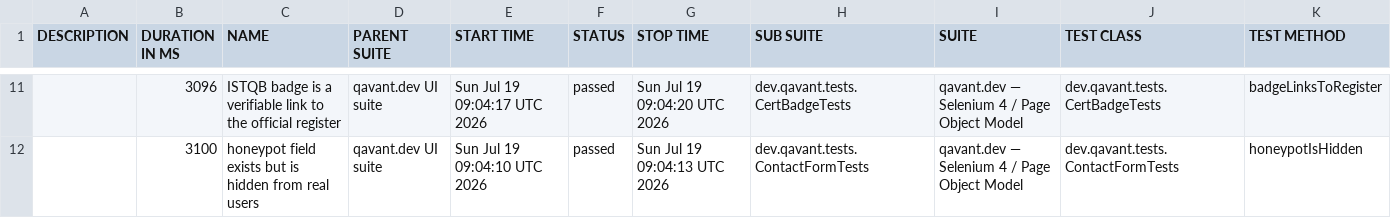
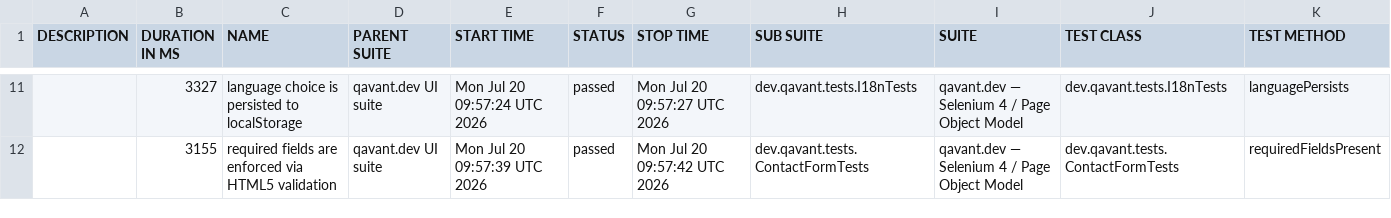
Before and after one commit to peterolah-qa/qavant-selenium, a CSV file: data/suites.csv, drawn as a sheet; only a part is shown, gaps mark what is left out; the diff covers the shown part only.

```diff
--- a/data/suites.csv
+++ b/data/suites.csv
@@ -11,2 +11,2 @@
-"","3096","ISTQB badge is a verifiable link to the official register","qavant.dev UI suite","Sun Jul 19 09:04:17 UTC 2026","passed","Sun Jul 19 09:04:20 UTC 2026","dev.qavant.tests.CertBadgeTests","qavant.dev — Selenium 4 / Page Object Model","dev.qavant.tests.CertBadgeTests","badgeLinksToRegister"
-"","3100","honeypot field exists but is hidden from real users","qavant.dev UI suite","Sun Jul 19 09:04:10 UTC 2026","passed","Sun Jul 19 09:04:13 UTC 2026","dev.qavant.tests.ContactFormTests","qavant.dev — Selenium 4 / Page Object Model","dev.qavant.tests.ContactFormTests","honeypotIsHidden"
+"","3327","language choice is persisted to localStorage","qavant.dev UI suite","Mon Jul 20 09:57:24 UTC 2026","passed","Mon Jul 20 09:57:27 UTC 2026","dev.qavant.tests.I18nTests","qavant.dev — Selenium 4 / Page Object Model","dev.qavant.tests.I18nTests","languagePersists"
+"","3155","required fields are enforced via HTML5 validation","qavant.dev UI suite","Mon Jul 20 09:57:39 UTC 2026","passed","Mon Jul 20 09:57:42 UTC 2026","dev.qavant.tests.ContactFormTests","qavant.dev — Selenium 4 / Page Object Model","dev.qavant.tests.ContactFormTests","requiredFieldsPresent"
```
Also changed, not shown: 3 added rows, 3 removed rows and 26 edited cells elsewhere in this file, 36 other files.
